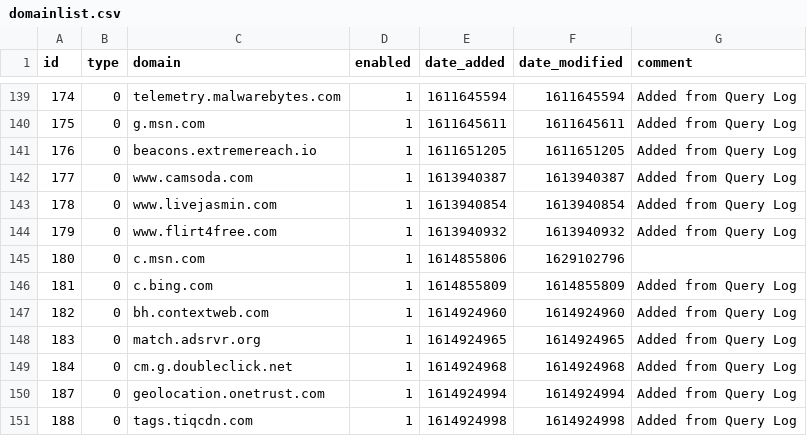
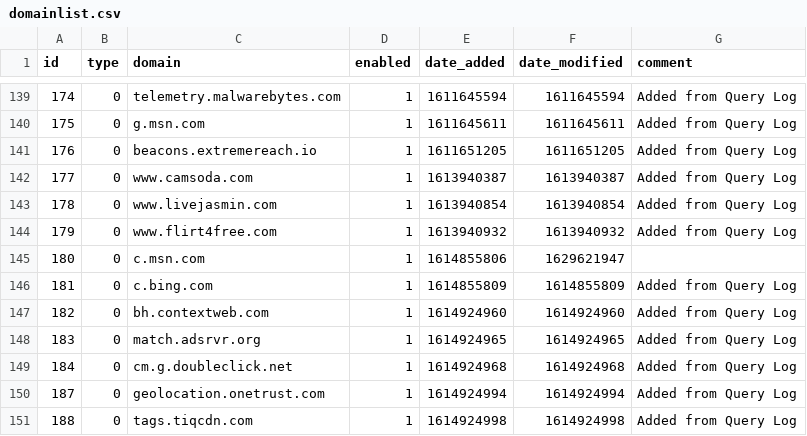
Before and after one commit to johnr9816/my-pihole-lists, a CSV file: domainlist.csv, drawn as a sheet; only a part is shown, gaps mark what is left out.

Commit message:
Updated August 22, 2021  6:00AM

```diff
--- a/domainlist.csv
+++ b/domainlist.csv
@@ -144,3 +144,3 @@ id,type,domain,enabled,date_added,date_modified,comment
 179,0,www.flirt4free.com,1,1613940932,1613940932,"Added from Query Log"
-180,0,c.msn.com,1,1614855806,1629102796,
+180,0,c.msn.com,1,1614855806,1629621947,
 181,0,c.bing.com,1,1614855809,1614855809,"Added from Query Log"
```
